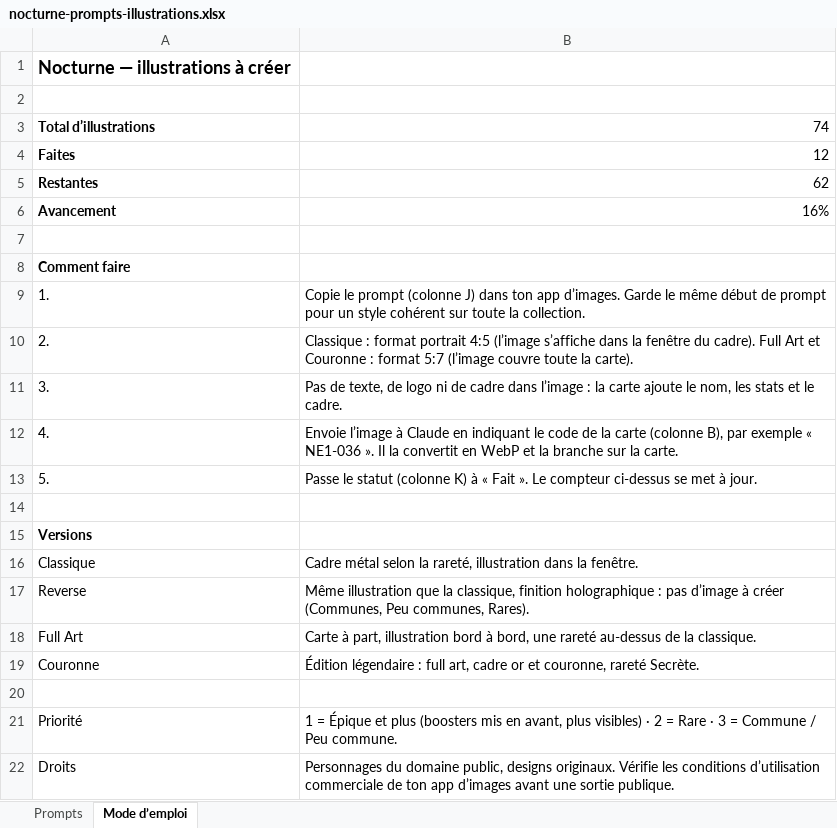
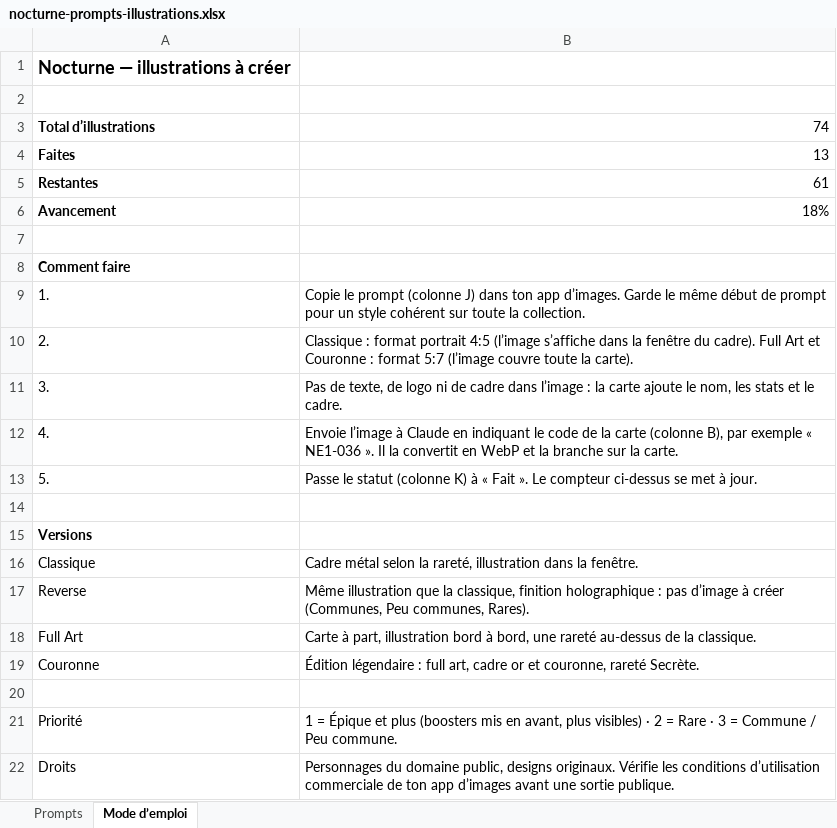
Before and after one commit to DanielTeixeiraDD7/Mobile, an Excel workbook: nocturne-tcg/docs/nocturne-prompts-illustrations.xlsx, sheet Mode d’emploi, drawn as a sheet; values as stored, in another font and other column widths than the file's, no borders; the diff names each change by its address in the sheet, - before the commit and + after, or states it on an @@ line.

```diff
--- a/nocturne-tcg/docs/nocturne-prompts-illustrations.xlsx (sheet Mode d’emploi)
+++ b/nocturne-tcg/docs/nocturne-prompts-illustrations.xlsx (sheet Mode d’emploi)
-B4: 12
+B4: 13
-B5: 62
+B5: 61
-B6: 16%
+B6: 18%
```
Also changed, not shown: sheet Prompts, 57 other files.
